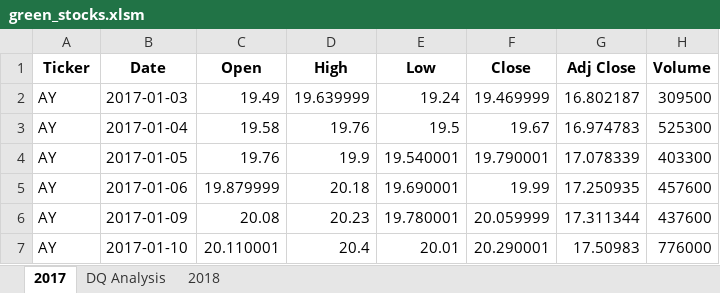
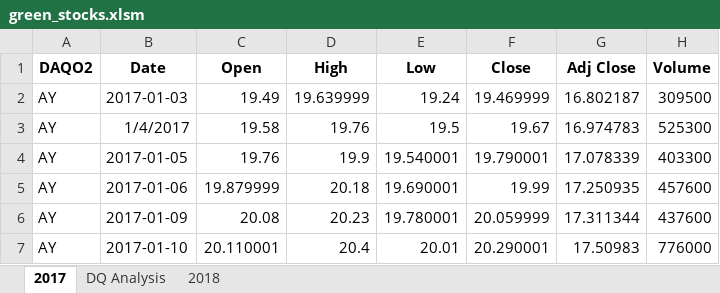
Before and after one commit to Thebreakfastclub313/stock-analysis, an Excel workbook: green_stocks.xlsm, sheet 2017, drawn as a sheet; only a part is shown; values as stored, in another font and other column widths than the file's, no borders; the diff names each change by its address in the sheet, - before the commit and + after, or states it on an @@ line.

```diff
--- a/green_stocks.xlsm (sheet 2017)
+++ b/green_stocks.xlsm (sheet 2017)
-A1: Ticker
+A1: DAQO2
-B3 (Date): 2017-01-04
+B3 (Date): 1/4/2017
```
Also changed, not shown: sheet DQ Analysis, sheet 2018, 1 other file.
